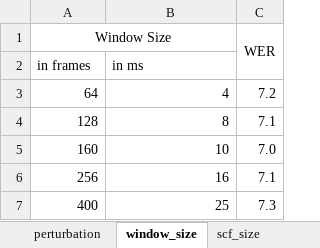
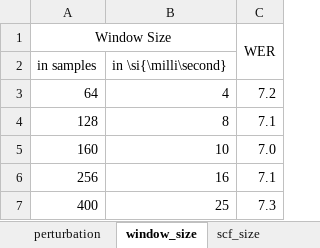
Before and after one commit to vieting/2023_interspeech_features, an Excel workbook: tables/features.xlsx, sheet window_size, drawn as a sheet; values as stored, in another font and other column widths than the file's, no borders; removed rows and columns are numbered as before the commit, all else as after; the diff names each change by its address in the sheet, - before the commit and + after, or states it on an @@ line.

```diff
--- a/tables/features.xlsx (sheet window_size)
+++ b/tables/features.xlsx (sheet window_size)
-row 2: in frames | in ms
+row 2: in samples | in \si{\milli\second}
```
Also changed, not shown: sheet scf_size, 3 other files.
